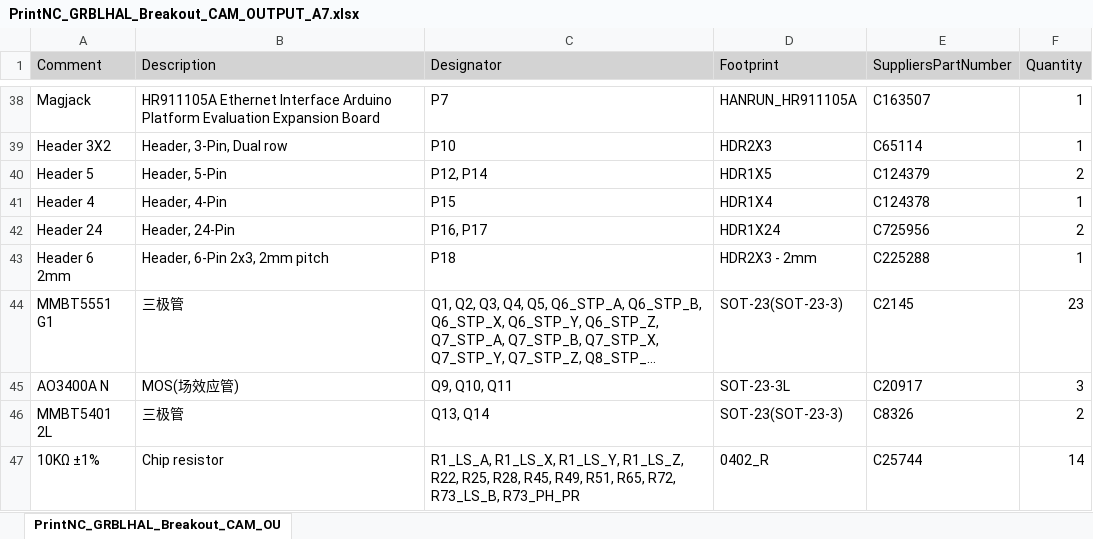
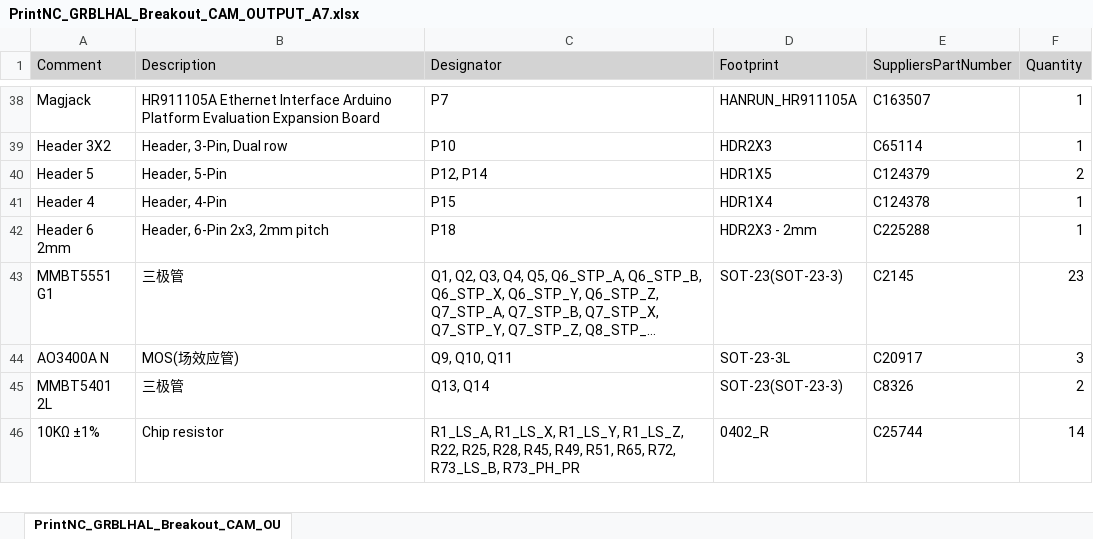
Before and after one commit to Expatria-Technologies/grblhal_2000_PrintNC, an Excel workbook: CAM_Outputs/MAINBOARD/BOM/PrintNC_GRBLHAL_Breakout_CAM_OUTPUT_A7.xlsx, sheet PrintNC_GRBLHAL_Breakout_CAM_OU, drawn as a sheet; only a part is shown, gaps mark what is left out; long unchanged cells end in …; values as stored, in another font and other column widths than the file's, no borders; the diff names each change by its address in the sheet, - before the commit and + after, or states it on an @@ line.

Commit message:
Removed teensy headers due to the fact it is hard to find teensy4.1 without headers.

```diff
--- a/CAM_Outputs/MAINBOARD/BOM/PrintNC_GRBLHAL_Breakout_CAM_OUTPUT_A7.xlsx (sheet PrintNC_GRBLHAL_Breakout_CAM_OU)
+++ b/CAM_Outputs/MAINBOARD/BOM/PrintNC_GRBLHAL_Breakout_CAM_OUTPUT_A7.xlsx (sheet PrintNC_GRBLHAL_Breakout_CAM_OU)
-row 42: Header 24 | Header, 24-Pin | P16, P17 | HDR1X24 | C725956 | 2
```
Also changed, not shown: 1 other file.
